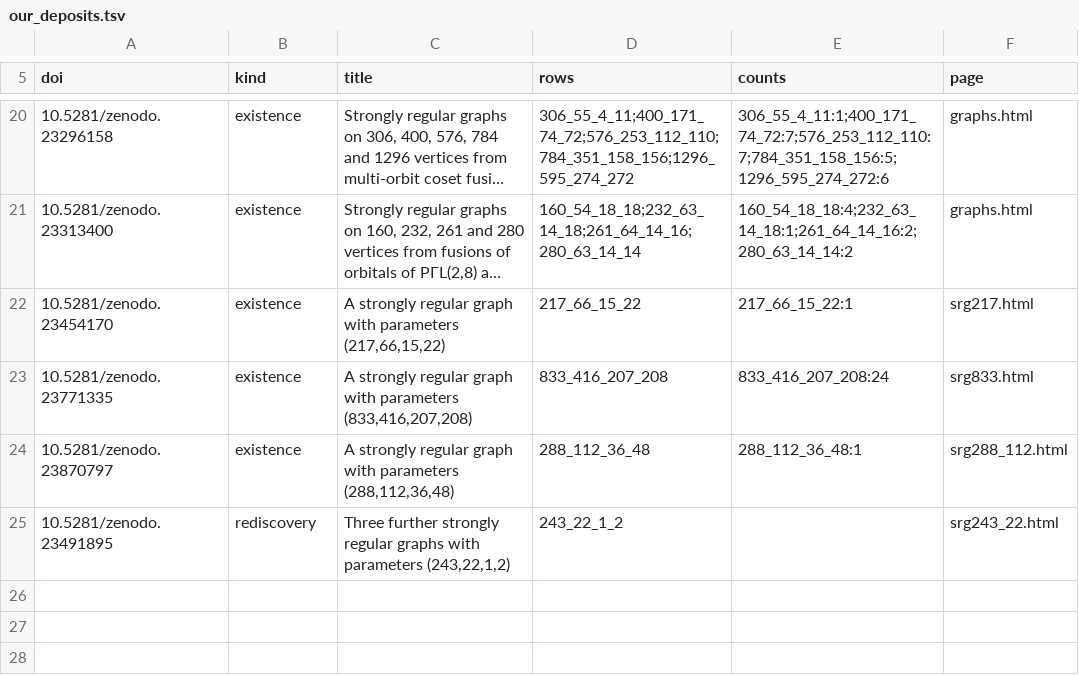
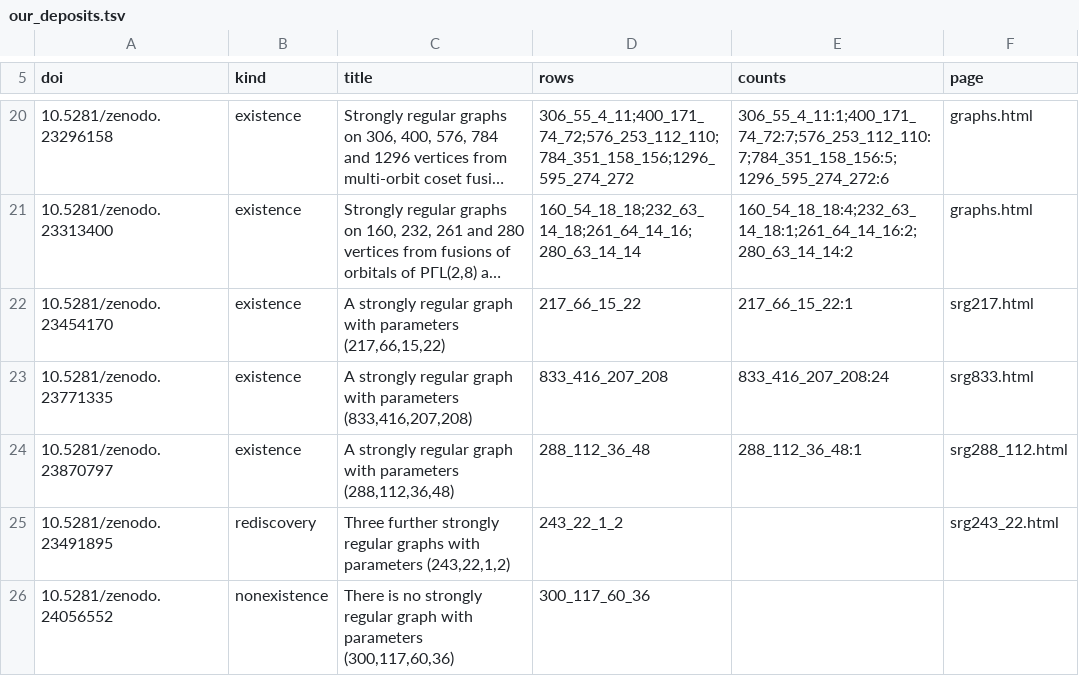
Before and after one commit to tonykoval/srg-database, a TSV file: data/library/sources/our_deposits.tsv, drawn as a sheet; only a part is shown, gaps mark what is left out; long unchanged cells end in …; the diff names each change by its address in the sheet, - before the commit and + after, or states it on an @@ line.

```diff
--- a/data/library/sources/our_deposits.tsv
+++ b/data/library/sources/our_deposits.tsv
+row 26: 10.5281/zenodo.24056552 | nonexistence | There is no strongly regular graph with parameters (300,117,60,36) | 300_117_60_36
```
Also changed, not shown: 11 other files.
